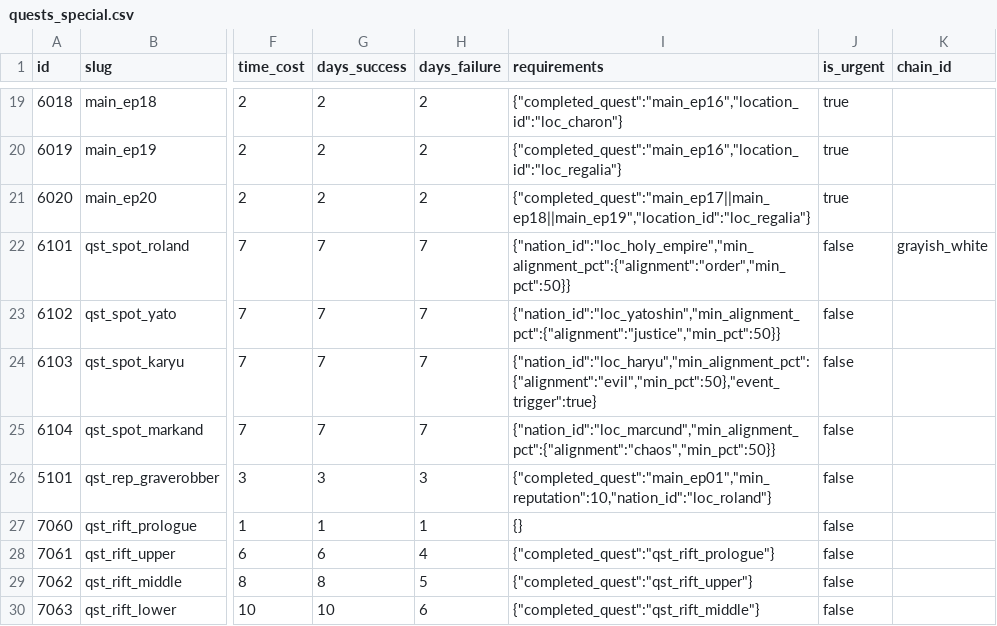
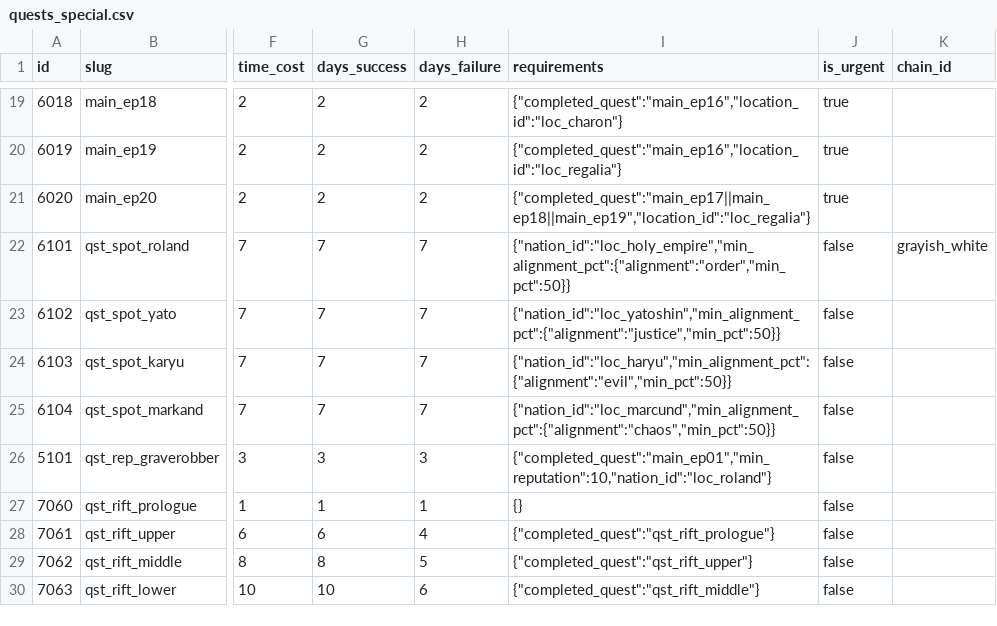
Before and after one commit to kiyoshikitamura/code-wirth-dawn, a CSV file: src/data/csv/quests_special.csv, drawn as a sheet; only a part is shown, gaps mark what is left out; the diff names each change by its address in the sheet, - before the commit and + after, or states it on an @@ line.

Commit message:
fix: Revert Tower quest 6103 requirement to default

```diff
--- a/src/data/csv/quests_special.csv
+++ b/src/data/csv/quests_special.csv
-I24 (requirements): {"nation_id":"loc_haryu","min_alignment_pct":{"alignment":"evil","min_pct":50},"event_trigger":true}
+I24 (requirements): {"nation_id":"loc_haryu","min_alignment_pct":{"alignment":"evil","min_pct":50}}
```
